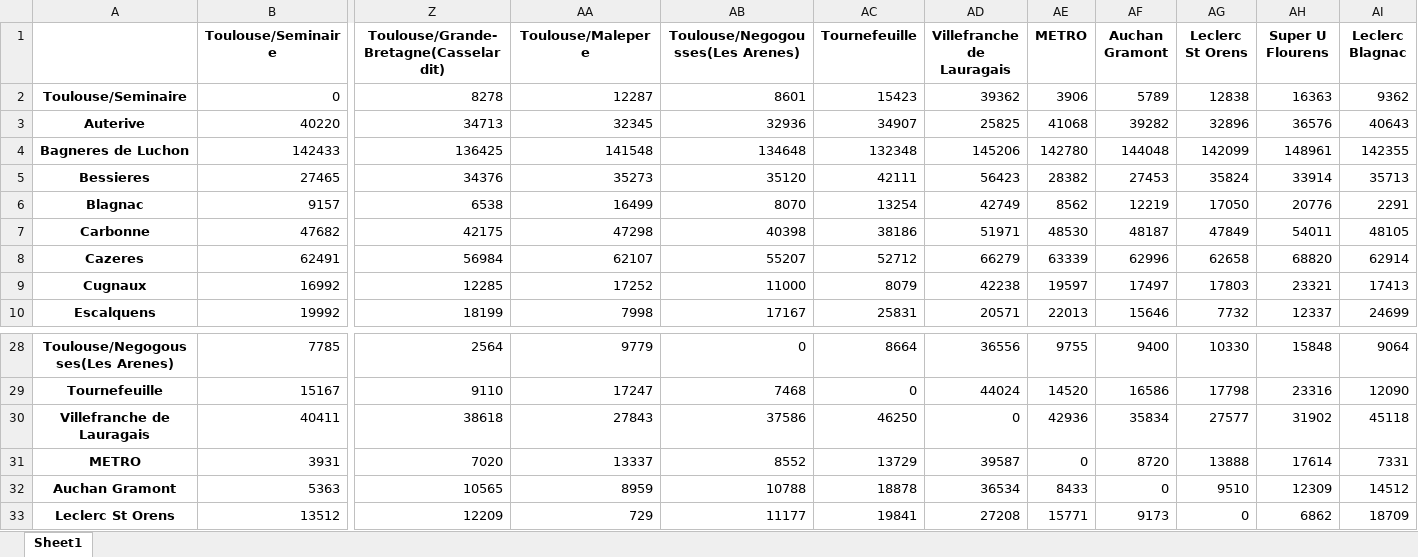
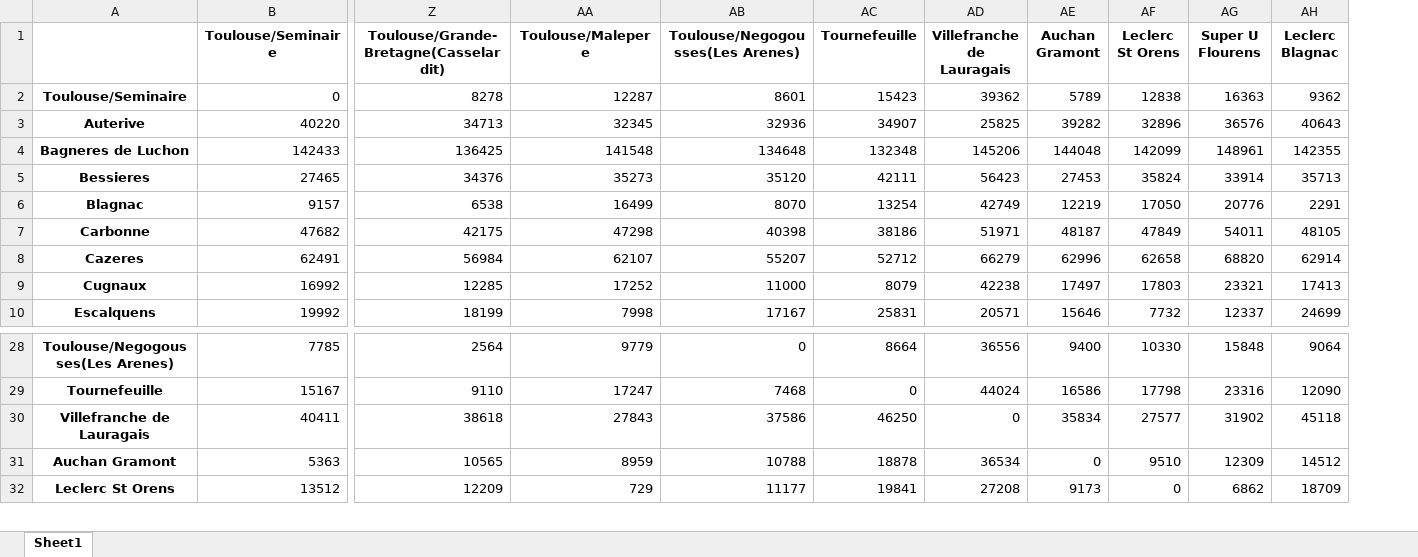
Before and after one commit to PierreLaur/routage-du-coeur, an Excel workbook: data/euclidean_matrix.xlsx, sheet Sheet1, drawn as a sheet; only a part is shown, gaps mark what is left out; values as stored, in another font and other column widths than the file's, no borders; rows hold the shown columns only; the diff names each change by its address in the sheet, - before the commit and + after, or states it on an @@ line.

```diff
--- a/data/euclidean_matrix.xlsx (sheet Sheet1)
+++ b/data/euclidean_matrix.xlsx (sheet Sheet1)
-column AE (METRO), rows 2-10: 3906 | 41068 | 142780 | 28382 | 8562 | 48530 | 63339 | 19597 | 22013; rows 28-30: 9755 | 14520 | 42936; rows 32-33: 8433 | 15771
-row 31: METRO | 3931 | 7020 | 13337 | 8552 | 13729 | 39587 | 0 | 8720 | 13888 | 17614 | 7331
```
Also changed, not shown: data/centres.xlsx, data/matrix.xlsx, 38 other files.
